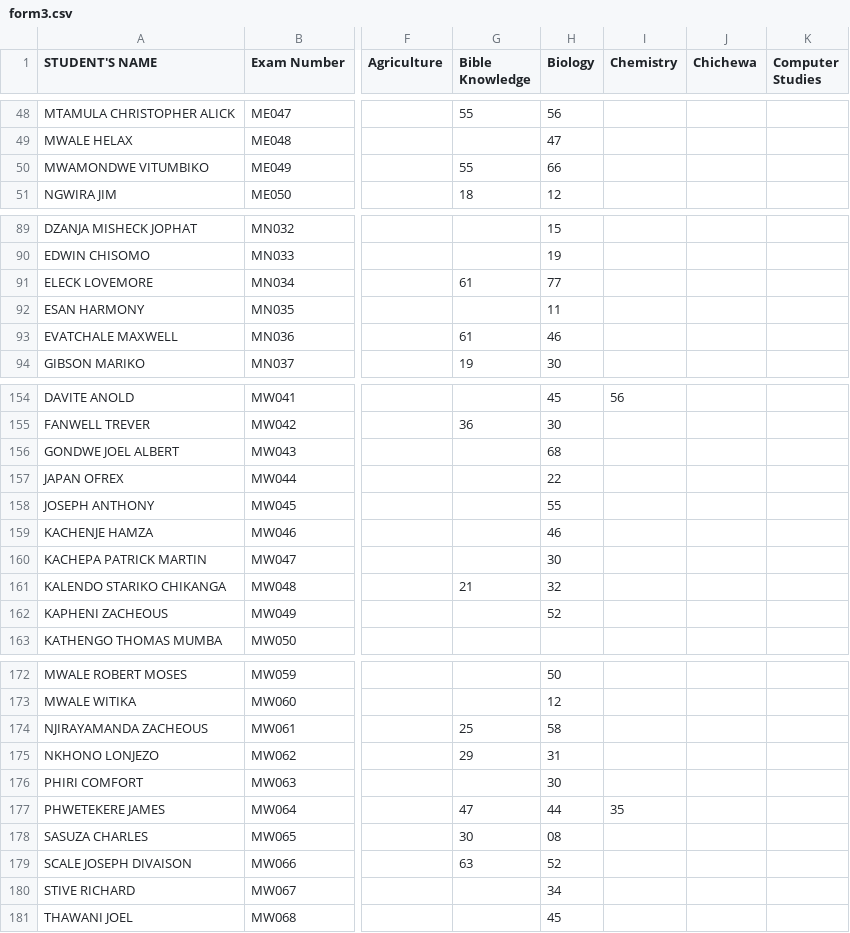
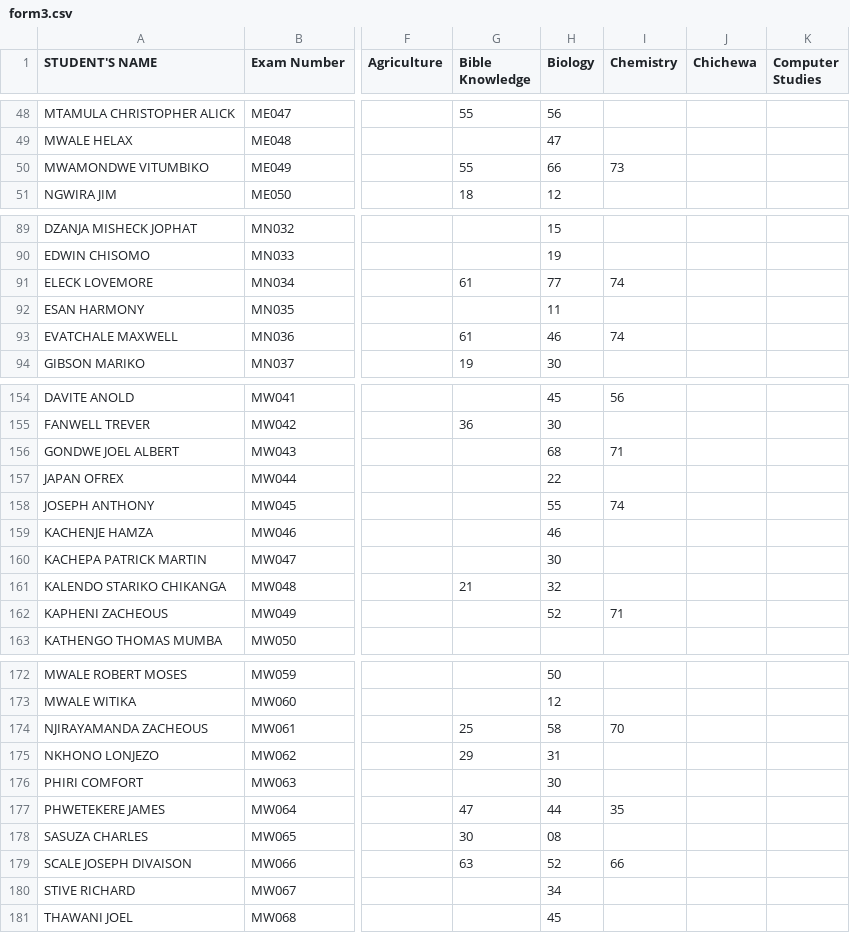
Before and after one commit to enitac/n, a CSV file: form3.csv, drawn as a sheet; only a part is shown, gaps mark what is left out; the diff names each change by its address in the sheet, - before the commit and + after, or states it on an @@ line.

Commit message:
Update: form3 - Chemistry (10/08/2026, 19:21:17)

```diff
--- a/form3.csv
+++ b/form3.csv
-I50 (Chemistry): (empty)
+I50 (Chemistry): 73
-I91 (Chemistry): (empty)
+I91 (Chemistry): 74
-I93 (Chemistry): (empty)
+I93 (Chemistry): 74
-I156 (Chemistry): (empty)
+I156 (Chemistry): 71
-I158 (Chemistry): (empty)
+I158 (Chemistry): 74
-I162 (Chemistry): (empty)
+I162 (Chemistry): 71
-I174 (Chemistry): (empty)
+I174 (Chemistry): 70
-I179 (Chemistry): (empty)
+I179 (Chemistry): 66
```
